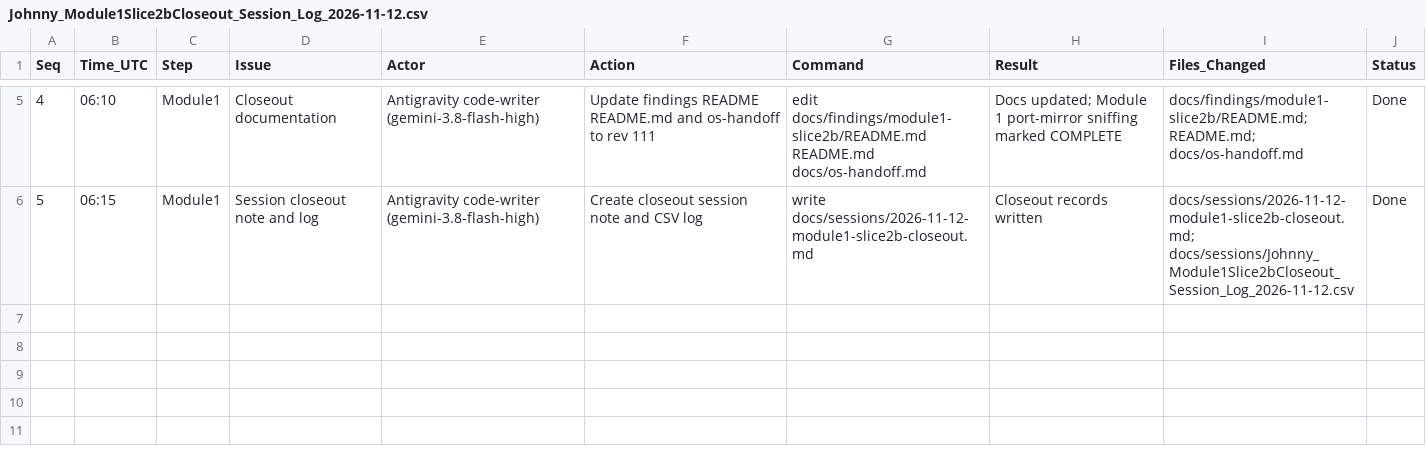
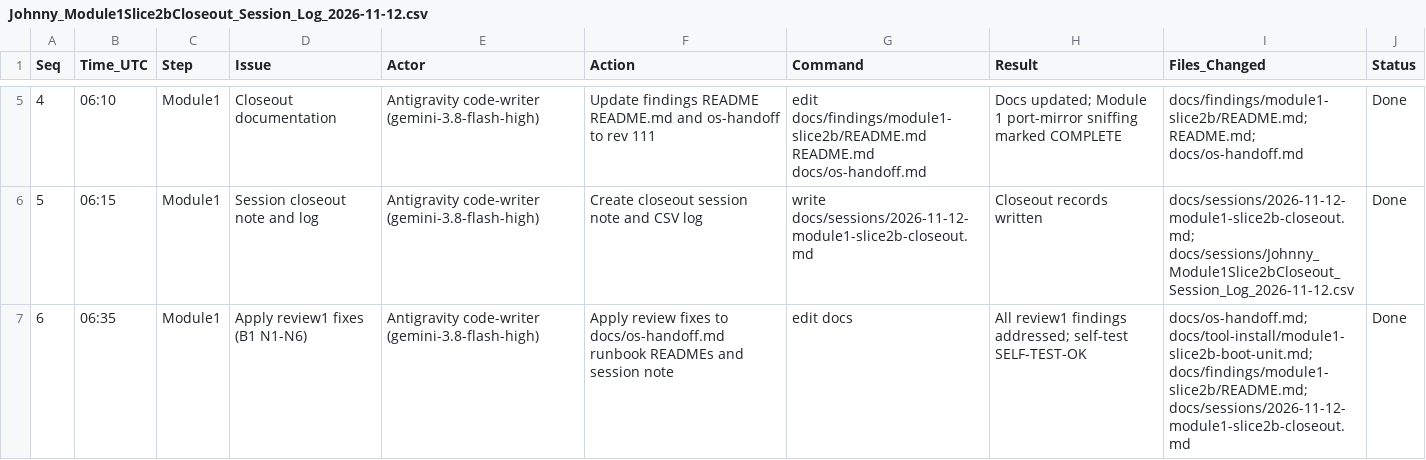
Before and after one commit to ajeswint/strix-halo-johnny, a CSV file: docs/sessions/Johnny_Module1Slice2bCloseout_Session_Log_2026-11-12.csv, drawn as a sheet; only a part is shown, gaps mark what is left out; the diff names each change by its address in the sheet, - before the commit and + after, or states it on an @@ line.

Commit message:
Module 1 slice 2b closeout: apply review1 fixes (B1, N1-N6)

```diff
--- a/docs/sessions/Johnny_Module1Slice2bCloseout_Session_Log_2026-11-12.csv
+++ b/docs/sessions/Johnny_Module1Slice2bCloseout_Session_Log_2026-11-12.csv
+row 7: 6 | 06:35 | Module1 | Apply review1 fixes (B1 N1-N6) | Antigravity code-writer (gemini-3.8-flash-high) | Apply review fixes to docs/os-handoff.md runbook READMEs and session note | edit docs | All review1 findings addressed; self-test SELF-TEST-OK | docs/os-handoff.md; docs/tool-install/module1-slice2b-boot-unit.md; docs/findings/module1-slice2b/README.md; docs/sessions/2026-11-12-module1-slice2b-closeout.md | Done
```
Also changed, not shown: 4 other files.
